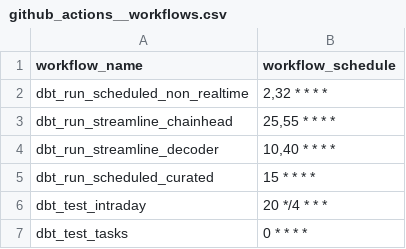
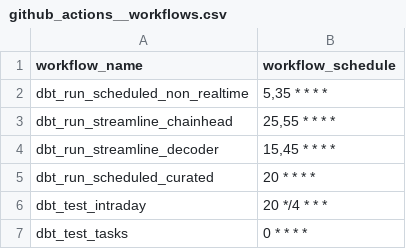
Before and after one commit to FlipsideCrypto/polygon-models, a CSV file: data/github_actions__workflows.csv, drawn as a sheet.

Commit message:
adjust schedule

```diff
--- a/data/github_actions__workflows.csv
+++ b/data/github_actions__workflows.csv
@@ -1,6 +1,6 @@
 workflow_name,workflow_schedule
-dbt_run_scheduled_non_realtime,"2,32 * * * *"
+dbt_run_scheduled_non_realtime,"5,35 * * * *"
 dbt_run_streamline_chainhead,"25,55 * * * *"
-dbt_run_streamline_decoder,"10,40 * * * *"
-dbt_run_scheduled_curated,"15 * * * *"
+dbt_run_streamline_decoder,"15,45 * * * *"
+dbt_run_scheduled_curated,"20 * * * *"
 dbt_test_intraday,"20 */4 * * *"
```
